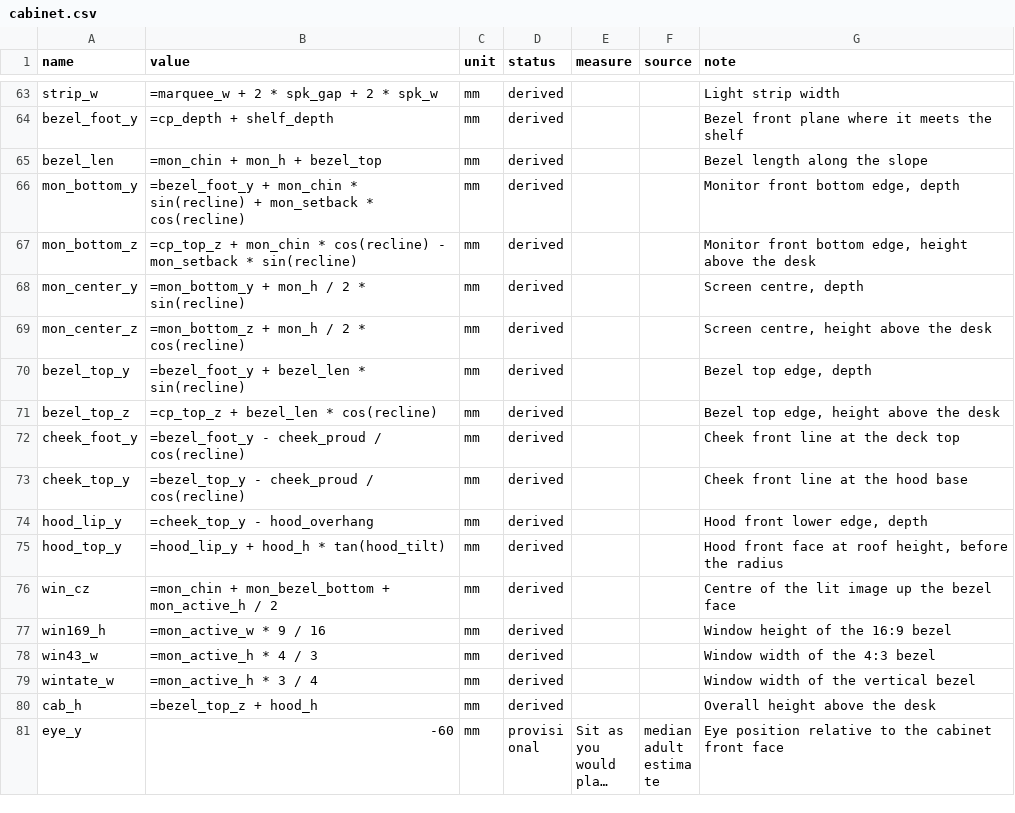
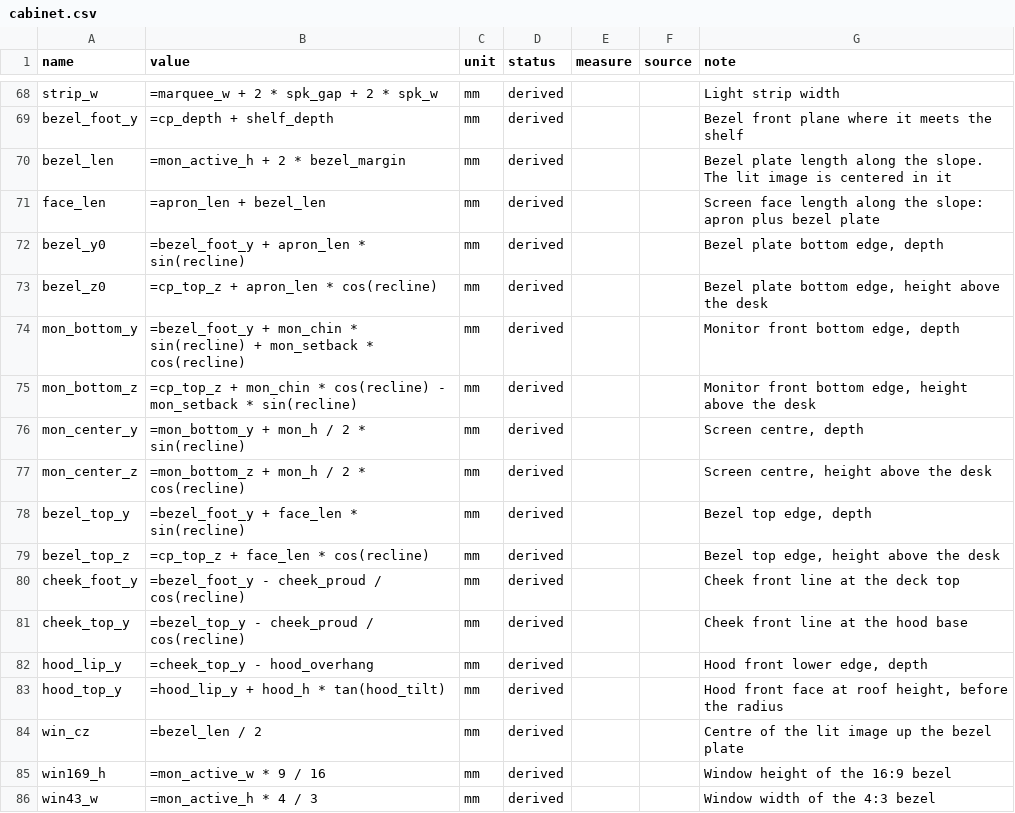
Before and after one commit to rpollard00/candybar, a CSV file: cad/params/cabinet.csv, drawn as a sheet; only a part is shown, gaps mark what is left out; the shorter side is filled out with more unchanged rows; long unchanged cells end in …; the diff covers the shown part only.

Commit message:
feat(cad): raise and center the screen, end the deck behind the screen face
The screen face is now an apron and, above it, the bezel plate. The
lit image is in the center of the bezel plate and of each window. The
sight line to the screen center is 24 degrees, inside the 15 to 25
degree range.

The wide deck ends 10 mm behind the foot of the screen face. Behind it
the body has its own width down to the table. The body gets 6 mm of
taper on each side, on the outside only.

The power supply is the EVGA SuperNOVA 1000 P5: 150 mm deep and
modular. The trunk zone becomes a plug zone, and the cable bundle is
small. The cabinet is 470 x 520 x 624 mm.

The sheet writer makes all aliases before it writes a formula, so the
order of the rows does not matter. cad/test.sh runs 85 tests.

```diff
--- a/cad/params/cabinet.csv
+++ b/cad/params/cabinet.csv
@@ -64,3 +69,6 @@ strip_w,=marquee_w + 2 * spk_gap + 2 * spk_w,mm,derived,,,Light strip width
 bezel_foot_y,=cp_depth + shelf_depth,mm,derived,,,Bezel front plane where it meets the shelf
-bezel_len,=mon_chin + mon_h + bezel_top,mm,derived,,,Bezel length along the slope
+bezel_len,=mon_active_h + 2 * bezel_margin,mm,derived,,,Bezel plate length along the slope. The lit image is centered in it
+face_len,=apron_len + bezel_len,mm,derived,,,Screen face length along the slope: apron plus bezel plate
+bezel_y0,=bezel_foot_y + apron_len * sin(recline),mm,derived,,,"Bezel plate bottom edge, depth"
+bezel_z0,=cp_top_z + apron_len * cos(recline),mm,derived,,,"Bezel plate bottom edge, height above the desk"
 mon_bottom_y,=bezel_foot_y + mon_chin * sin(recline) + mon_setback * cos(recline),mm,derived,,,"Monitor front bottom edge, depth"
@@ -69,4 +77,4 @@ mon_center_y,=mon_bottom_y + mon_h / 2 * sin(recline),mm,derived,,,"Screen centr
 mon_center_z,=mon_bottom_z + mon_h / 2 * cos(recline),mm,derived,,,"Screen centre, height above the desk"
-bezel_top_y,=bezel_foot_y + bezel_len * sin(recline),mm,derived,,,"Bezel top edge, depth"
-bezel_top_z,=cp_top_z + bezel_len * cos(recline),mm,derived,,,"Bezel top edge, height above the desk"
+bezel_top_y,=bezel_foot_y + face_len * sin(recline),mm,derived,,,"Bezel top edge, depth"
+bezel_top_z,=cp_top_z + face_len * cos(recline),mm,derived,,,"Bezel top edge, height above the desk"
 cheek_foot_y,=bezel_foot_y - cheek_proud / cos(recline),mm,derived,,,Cheek front line at the deck top
@@ -75,3 +83,3 @@ hood_lip_y,=cheek_top_y - hood_overhang,mm,derived,,,"Hood front lower edge, dep
 hood_top_y,=hood_lip_y + hood_h * tan(hood_tilt),mm,derived,,,"Hood front face at roof height, before the radius"
-win_cz,=mon_chin + mon_bezel_bottom + mon_active_h / 2,mm,derived,,,Centre of the lit image up the bezel face
+win_cz,=bezel_len / 2,mm,derived,,,Centre of the lit image up the bezel plate
 win169_h,=mon_active_w * 9 / 16,mm,derived,,,Window height of the 16:9 bezel
```
Also changed, not shown: 6 added rows, 1 removed row and 14 edited cells elsewhere in this file, cad/params/hardware.csv, 10 other files.
